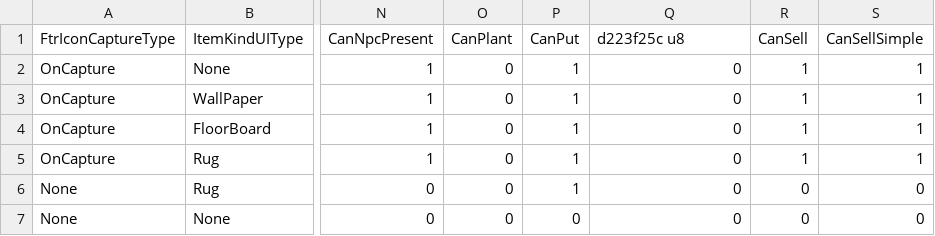
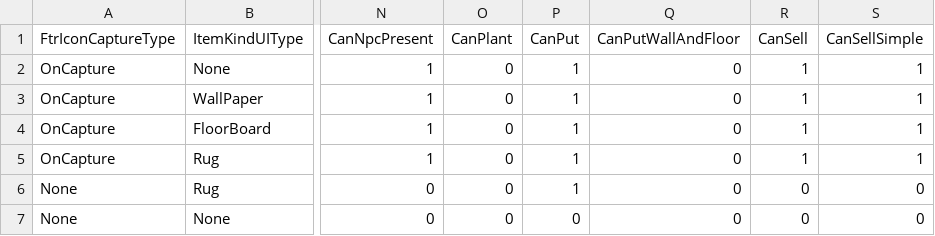
Before and after one commit to McSpazzy/acnh-csv, a CSV file: ItemKind.csv, drawn as a sheet; only a part is shown, gaps mark what is left out; the diff names each change by its address in the sheet, - before the commit and + after, or states it on an @@ line.

```diff
--- a/ItemKind.csv
+++ b/ItemKind.csv
-Q1: d223f25c u8
+Q1: CanPutWallAndFloor
```
Also changed, not shown: ItemFrom.csv, RoomFloorParam.csv, 1 other file.
